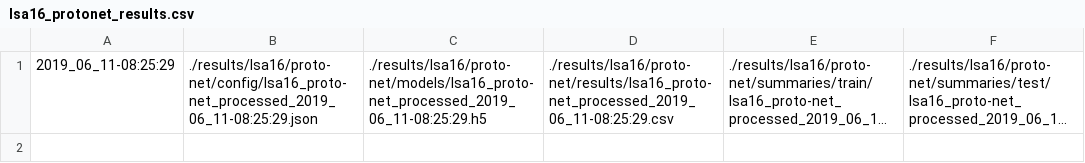
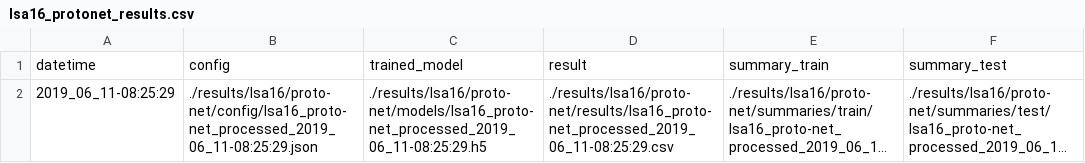
Before and after one commit to okason97/handshape-recognition, a CSV file: results/lsa16/proto-net/lsa16_protonet_results.csv, drawn as a sheet; long unchanged cells end in …; the diff names each change by its address in the sheet, - before the commit and + after, or states it on an @@ line.

Commit message:
Update lsa16_protonet_results.csv

```diff
--- a/results/lsa16/proto-net/lsa16_protonet_results.csv
+++ b/results/lsa16/proto-net/lsa16_protonet_results.csv
+row 1: datetime | config | trained_model | result | summary_train | summary_test
```
